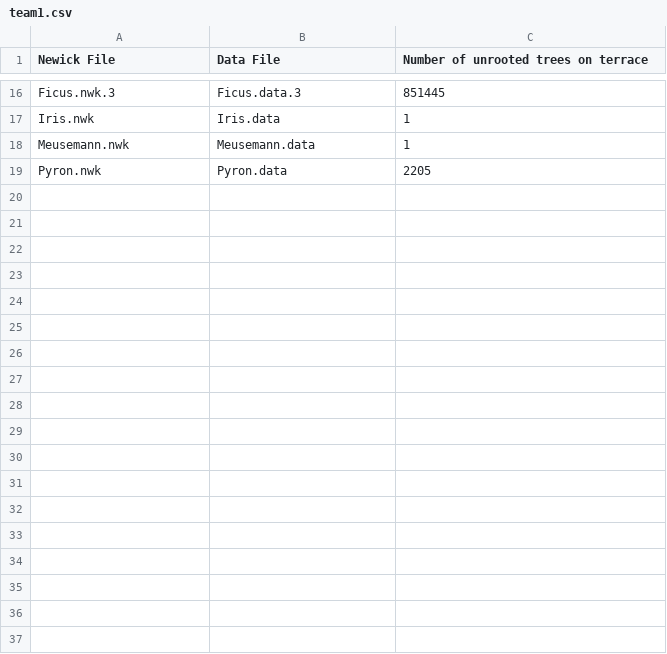
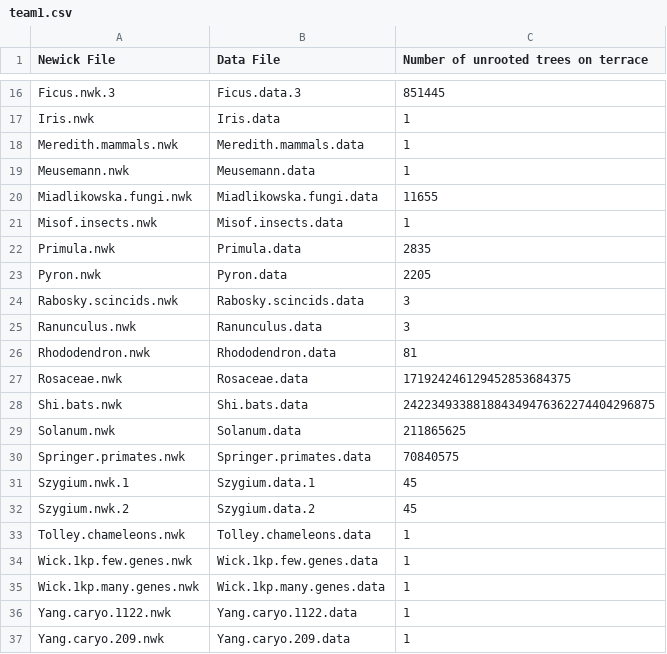
Before and after one commit to terraphast/terraphast, a CSV file: counts/team1.csv, drawn as a sheet; only a part is shown, gaps mark what is left out.

Commit message:
add feasible counts from new datasets

```diff
--- a/counts/team1.csv
+++ b/counts/team1.csv
@@ -17,3 +17,21 @@
 "Iris.nwk","Iris.data",1
+"Meredith.mammals.nwk","Meredith.mammals.data",1
 "Meusemann.nwk","Meusemann.data",1
+"Miadlikowska.fungi.nwk","Miadlikowska.fungi.data",11655
+"Misof.insects.nwk","Misof.insects.data",1
+"Primula.nwk","Primula.data",2835
 "Pyron.nwk","Pyron.data",2205
+"Rabosky.scincids.nwk","Rabosky.scincids.data",3
+"Ranunculus.nwk","Ranunculus.data",3
+"Rhododendron.nwk","Rhododendron.data",81
+"Rosaceae.nwk","Rosaceae.data",171924246129452853684375
+"Shi.bats.nwk","Shi.bats.data",242234933881884349476362274404296875
+"Solanum.nwk","Solanum.data",211865625
+"Springer.primates.nwk","Springer.primates.data",70840575
+"Szygium.nwk.1","Szygium.data.1",45
+"Szygium.nwk.2","Szygium.data.2",45
+"Tolley.chameleons.nwk","Tolley.chameleons.data",1
+"Wick.1kp.few.genes.nwk","Wick.1kp.few.genes.data",1
+"Wick.1kp.many.genes.nwk","Wick.1kp.many.genes.data",1
+"Yang.caryo.1122.nwk","Yang.caryo.1122.data",1
+"Yang.caryo.209.nwk","Yang.caryo.209.data",1
```
